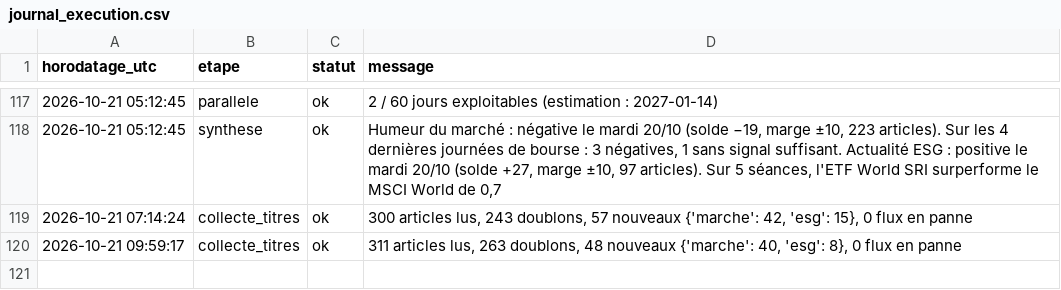
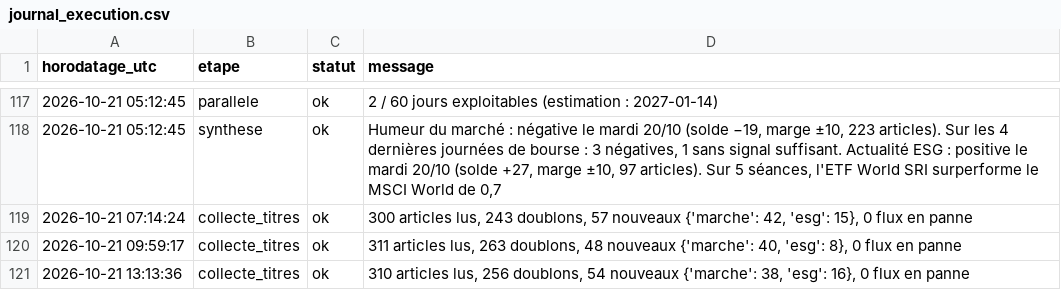
Before and after one commit to Gaaabbb444/contrepoint, a CSV file: data/journal_execution.csv, drawn as a sheet; only a part is shown, gaps mark what is left out.

```diff
--- a/data/journal_execution.csv
+++ b/data/journal_execution.csv
@@ -120 +120,2 @@
 2026-10-21 09:59:17,collecte_titres,ok,"311 articles lus, 263 doublons, 48 nouveaux {'marche': 40, 'esg': 8}, 0 flux en panne"
+2026-10-21 13:13:36,collecte_titres,ok,"310 articles lus, 256 doublons, 54 nouveaux {'marche': 38, 'esg': 16}, 0 flux en panne"
```
Also changed, not shown: 1 other file.
